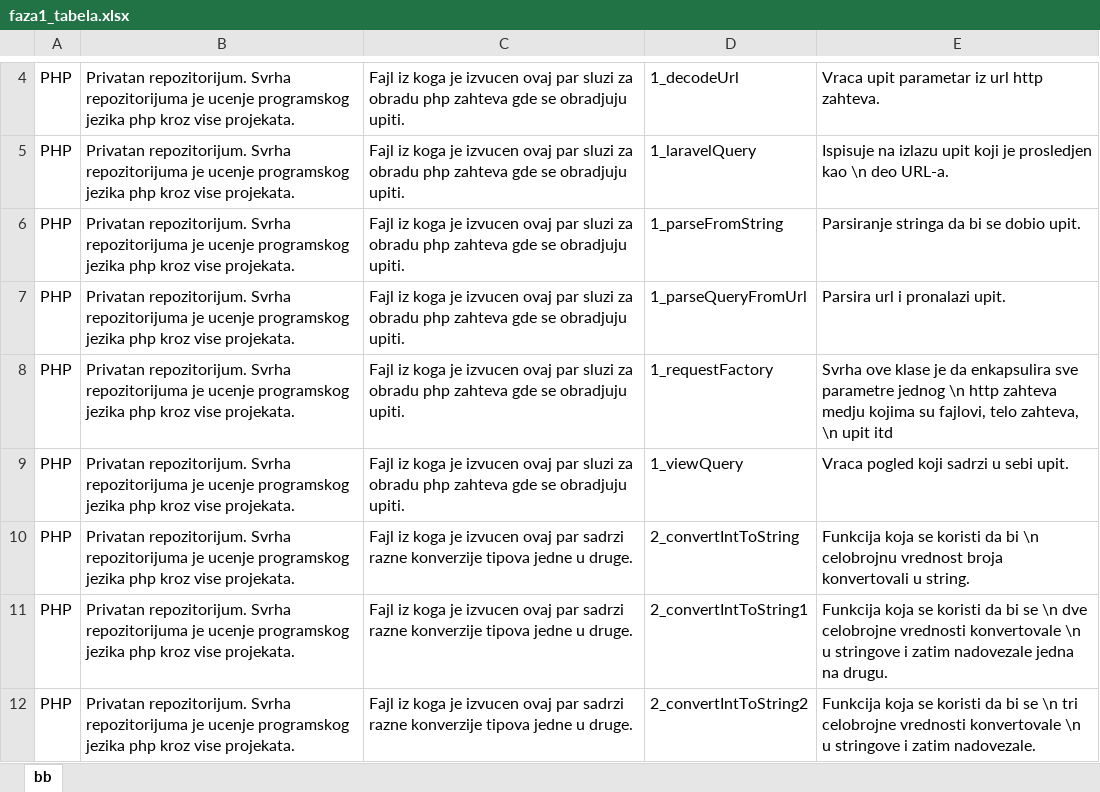
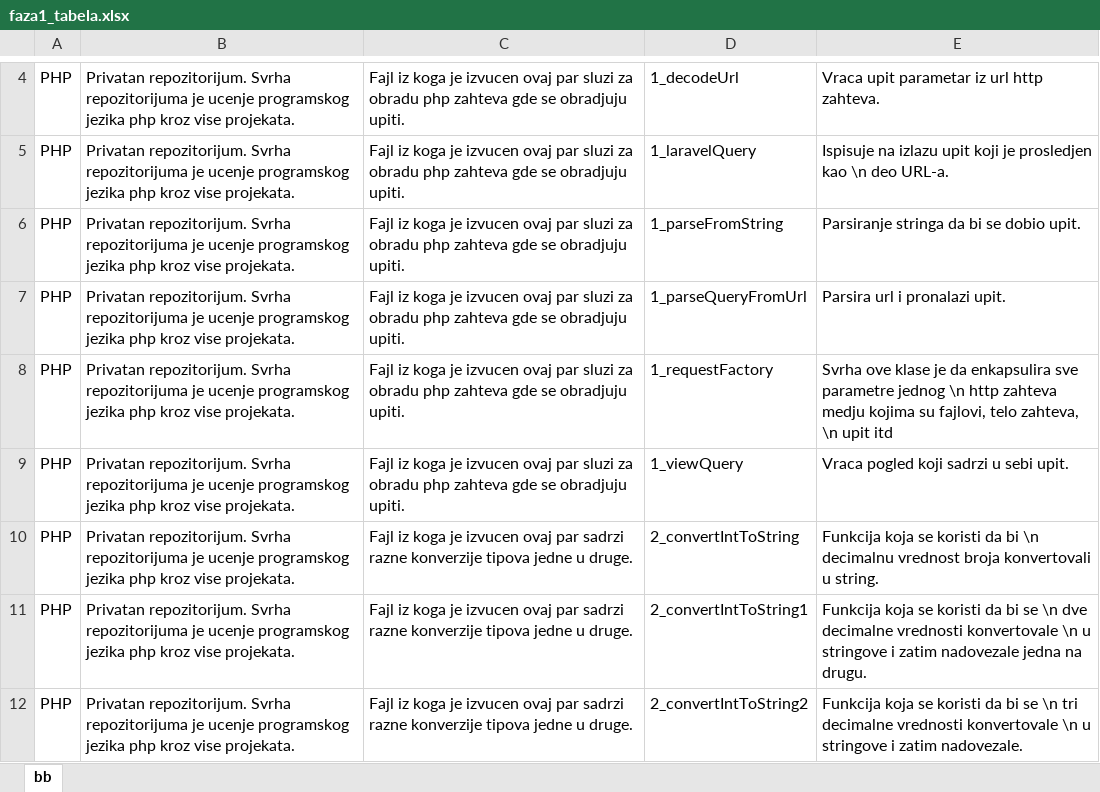
Before and after one commit to vladam91/natural-language-processing-project, an Excel workbook: faza1_tabela.xlsx, sheet bb, drawn as a sheet; only a part is shown, gaps mark what is left out; values as stored, in another font and other column widths than the file's, no borders; the diff covers the shown part only; the diff names each change by its address in the sheet, - before the commit and + after, or states it on an @@ line.

```diff
--- a/faza1_tabela.xlsx (sheet bb)
+++ b/faza1_tabela.xlsx (sheet bb)
-E10: …bi \n celobrojnu vrednost broja…
+E10: …bi \n decimalnu vrednost broja…
-E11: …\n dve celobrojne vrednosti konvertovale…
+E11: …\n dve decimalne vrednosti konvertovale…
-E12: …\n tri celobrojne vrednosti konvertovale…
+E12: …\n tri decimalne vrednosti konvertovale…
```
Also changed, not shown: 13 edited cells elsewhere in this sheet, upiti.xlsx, 8 other files.
